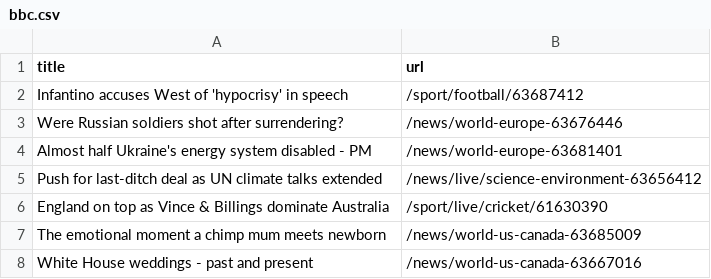
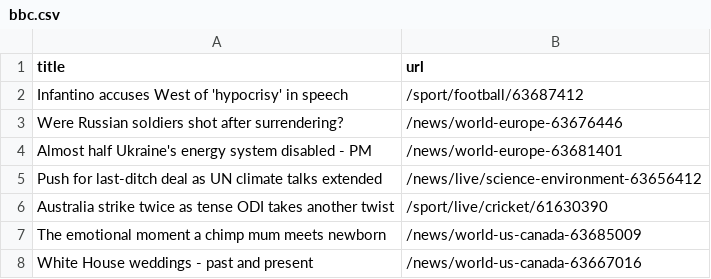
Before and after one commit to stanleydai/automatic-scraper, a CSV file: bbc.csv, drawn as a sheet; only a part is shown.

```diff
--- a/bbc.csv
+++ b/bbc.csv
@@ -5,3 +5,3 @@ Almost half Ukraine's energy system disabled - PM,/news/world-europe-63681401
 Push for last-ditch deal as UN climate talks extended,/news/live/science-environment-63656412
-England on top as Vince & Billings dominate Australia,/sport/live/cricket/61630390
+Australia strike twice as tense ODI takes another twist,/sport/live/cricket/61630390
 The emotional moment a chimp mum meets newborn,/news/world-us-canada-63685009
```
